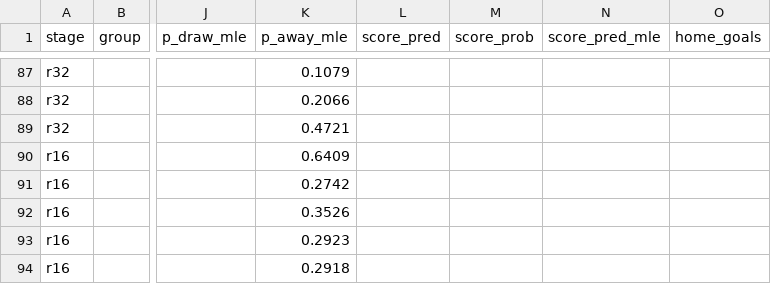
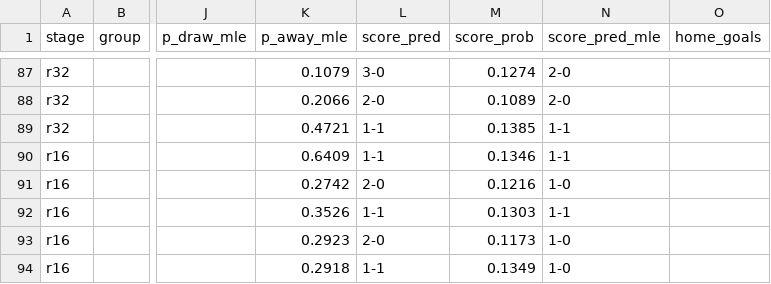
Before and after one commit to Duyanh090205/wc2026-monte-carlo, a CSV file: data/mc_simu/wc2026_match_predictions.csv, drawn as a sheet; only a part is shown, gaps mark what is left out; the diff covers the shown part only; the diff names each change by its address in the sheet, - before the commit and + after, or states it on an @@ line.

```diff
--- a/data/mc_simu/wc2026_match_predictions.csv
+++ b/data/mc_simu/wc2026_match_predictions.csv
-L87 (score_pred): (empty)
+L87 (score_pred): 3-0
-M87 (score_prob): (empty)
+M87 (score_prob): 0.1274
-N87:N88 (score_pred_mle): (empty)
+N87:N88 (score_pred_mle): 2-0
-L88 (score_pred): (empty)
+L88 (score_pred): 2-0
-M88 (score_prob): (empty)
+M88 (score_prob): 0.1089
-L89:L90 (score_pred): (empty)
+L89:L90 (score_pred): 1-1
-M89 (score_prob): (empty)
+M89 (score_prob): 0.1385
-N89:N90 (score_pred_mle): (empty)
+N89:N90 (score_pred_mle): 1-1
-M90 (score_prob): (empty)
+M90 (score_prob): 0.1346
-L91 (score_pred): (empty)
+L91 (score_pred): 2-0
-M91 (score_prob): (empty)
+M91 (score_prob): 0.1216
-N91 (score_pred_mle): (empty)
+N91 (score_pred_mle): 1-0
-L92 (score_pred): (empty)
+L92 (score_pred): 1-1
-M92 (score_prob): (empty)
+M92 (score_prob): 0.1303
-N92 (score_pred_mle): (empty)
+N92 (score_pred_mle): 1-1
-L93 (score_pred): (empty)
+L93 (score_pred): 2-0
-M93 (score_prob): (empty)
+M93 (score_prob): 0.1173
-N93:N94 (score_pred_mle): (empty)
+N93:N94 (score_pred_mle): 1-0
-L94 (score_pred): (empty)
+L94 (score_pred): 1-1
-M94 (score_prob): (empty)
+M94 (score_prob): 0.1349
```
Also changed, not shown: 39 edited cells elsewhere in this file, 3 other files.
